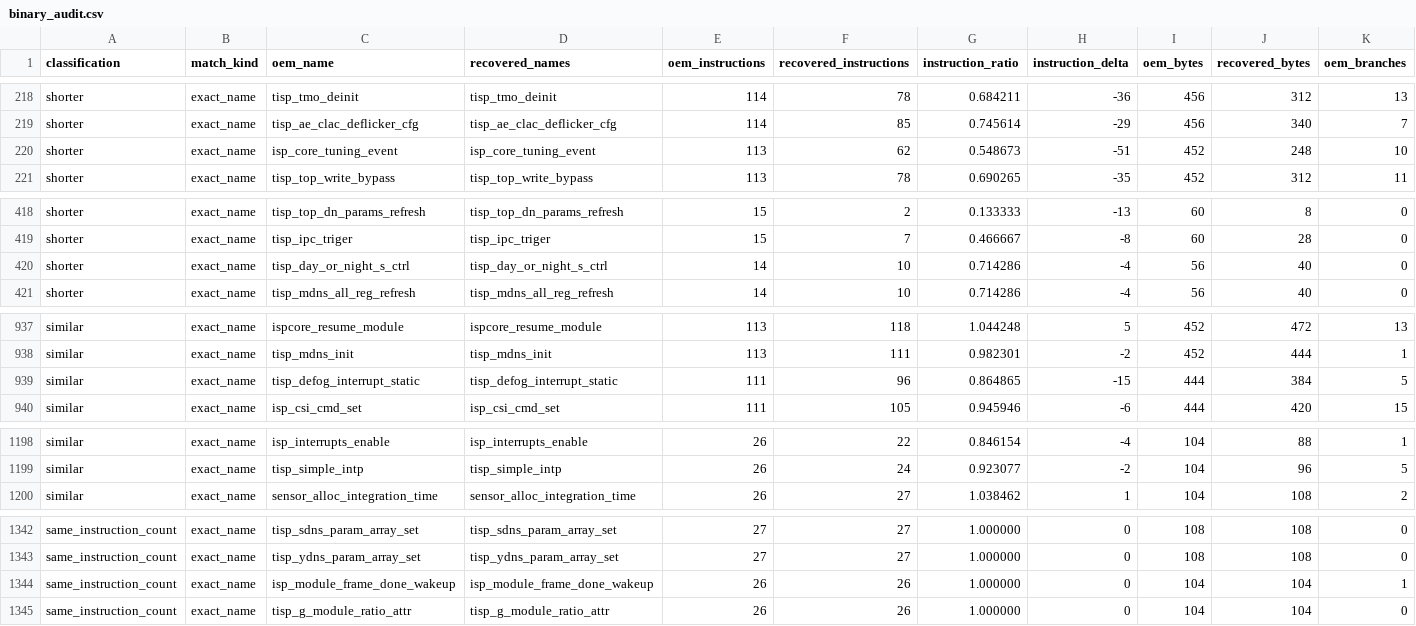
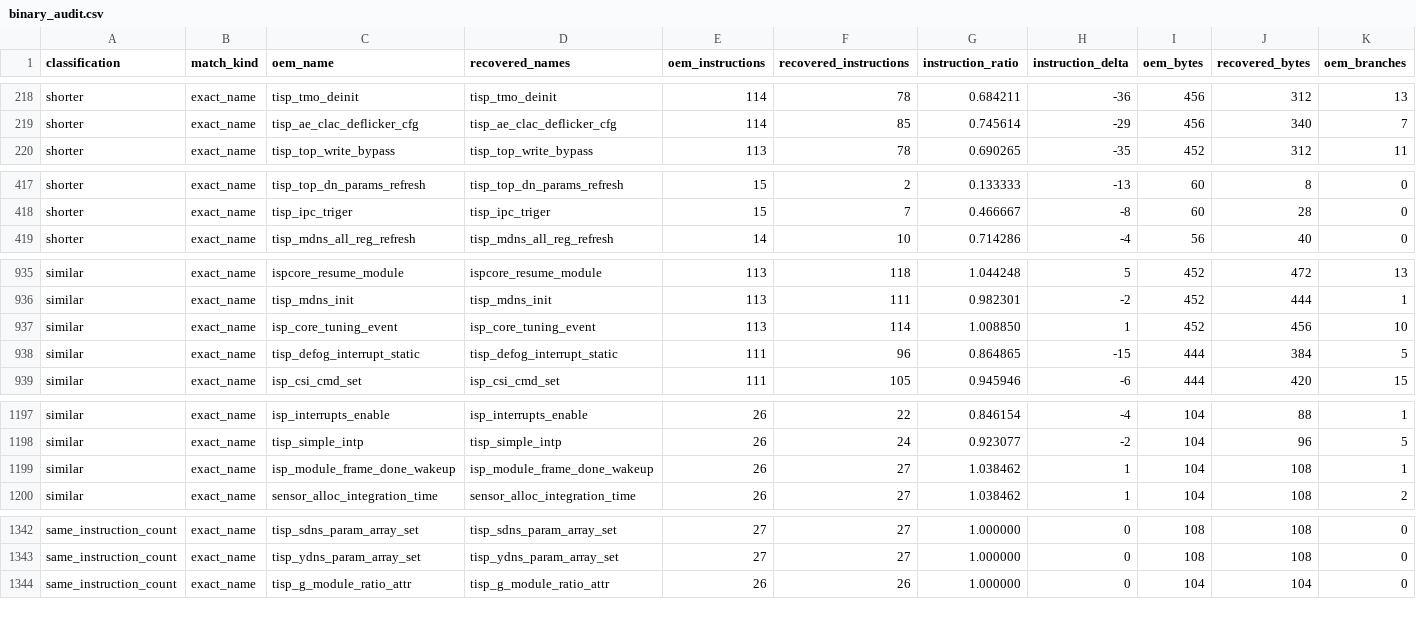
Before and after one commit to opensensor/isp, a CSV file: driver/t41/audit/binary_audit.csv, drawn as a sheet; only a part is shown, gaps mark what is left out; removed rows and columns are numbered as before the commit, all else as after; rows hold the shown columns only; the diff covers the shown part only; the diff names each change by its address in the sheet, - before the commit and + after, or states it on an @@ line.

Commit message:
Restore T41 tuning event dispatch

```diff
--- a/driver/t41/audit/binary_audit.csv
+++ b/driver/t41/audit/binary_audit.csv
-row 220: shorter | exact_name | isp_core_tuning_event | isp_core_tuning_event | 113 | 62 | 0.548673 | -51 | 452 | 248 | 10
-row 420: shorter | exact_name | tisp_day_or_night_s_ctrl | tisp_day_or_night_s_ctrl | 14 | 10 | 0.714286 | -4 | 56 | 40 | 0
+row 937: similar | exact_name | isp_core_tuning_event | isp_core_tuning_event | 113 | 114 | 1.008850 | 1 | 452 | 456 | 10
+row 1199: similar | exact_name | isp_module_frame_done_wakeup | isp_module_frame_done_wakeup | 26 | 27 | 1.038462 | 1 | 104 | 108 | 1
-row 1344: same_instruction_count | exact_name | isp_module_frame_done_wakeup | isp_module_frame_done_wakeup | 26 | 26 | 1.000000 | 0 | 104 | 104 | 1
```
Also changed, not shown: 1 added row elsewhere in this file, 3 other files.
